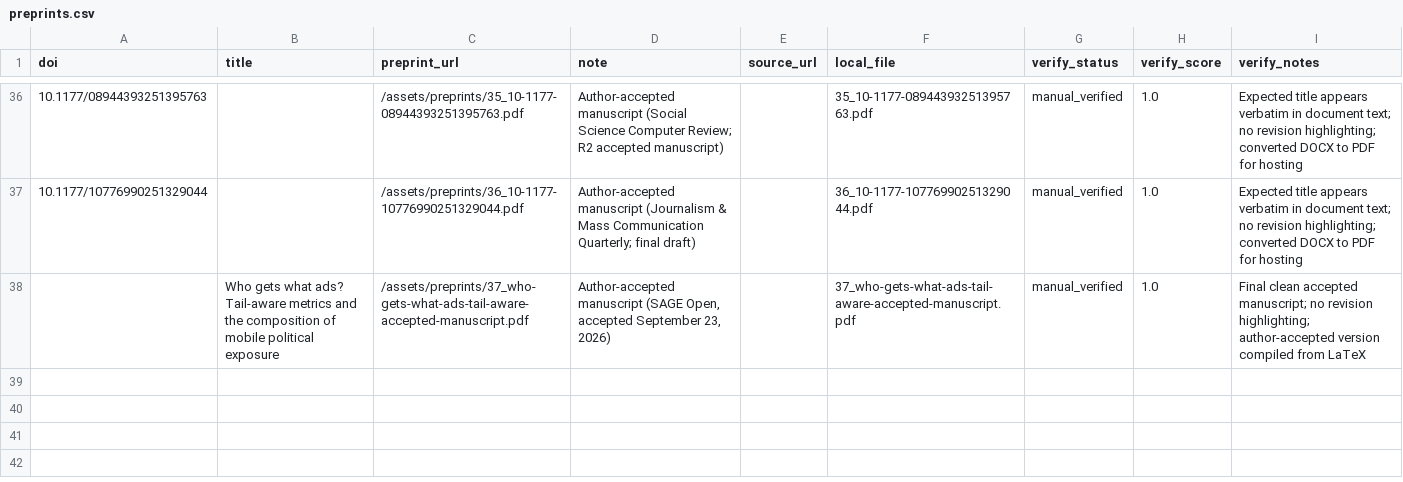
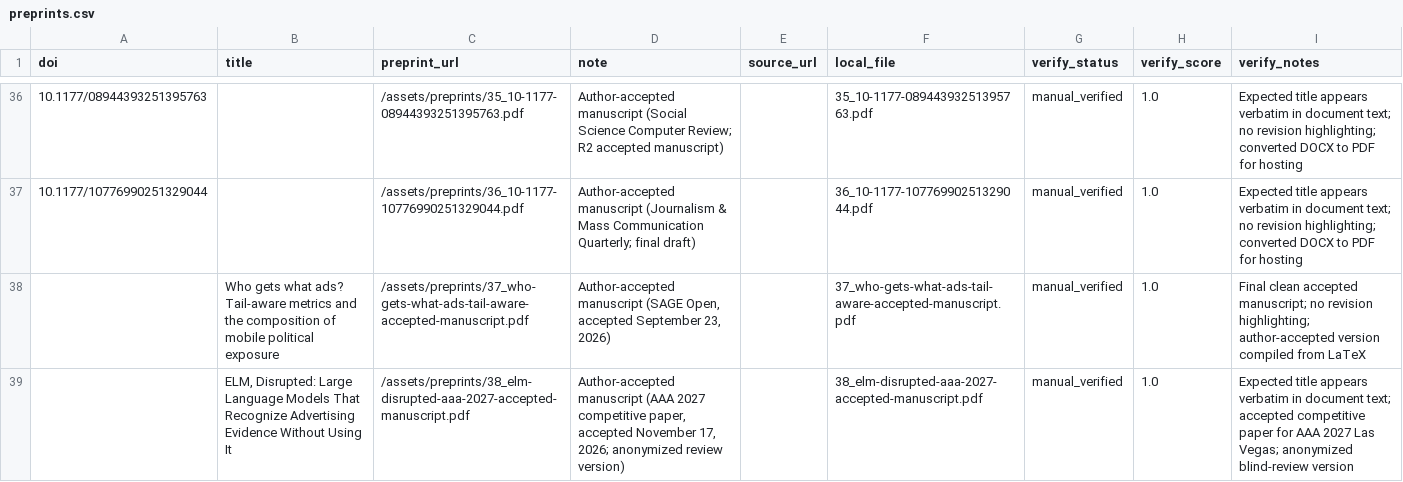
Before and after one commit to chrisjvargo/chrisjvargo.github.io, a CSV file: preprints.csv, drawn as a sheet; only a part is shown, gaps mark what is left out; the diff names each change by its address in the sheet, - before the commit and + after, or states it on an @@ line.

Commit message:
Publish AAA 2027 accepted manuscript: ELM, Disrupted (accepted Nov 17, 2026)

```diff
--- a/preprints.csv
+++ b/preprints.csv
+row 39:  | ELM, Disrupted: Large Language Models That Recognize Advertising Evidence Without Using It | /assets/preprints/38_elm-disrupted-aaa-2027-accepted-manuscript.pdf | Author-accepted manuscript (AAA 2027 competitive paper, accepted November 17, 2026; anonymized review version) |  | 38_elm-disrupted-aaa-2027-accepted-manuscript.pdf | manual_verified | 1.0 | Expected title appears verbatim in document text; accepted competitive paper for AAA 2027 Las Vegas; anonymized blind-review version
```
Also changed, not shown: 4 other files.
